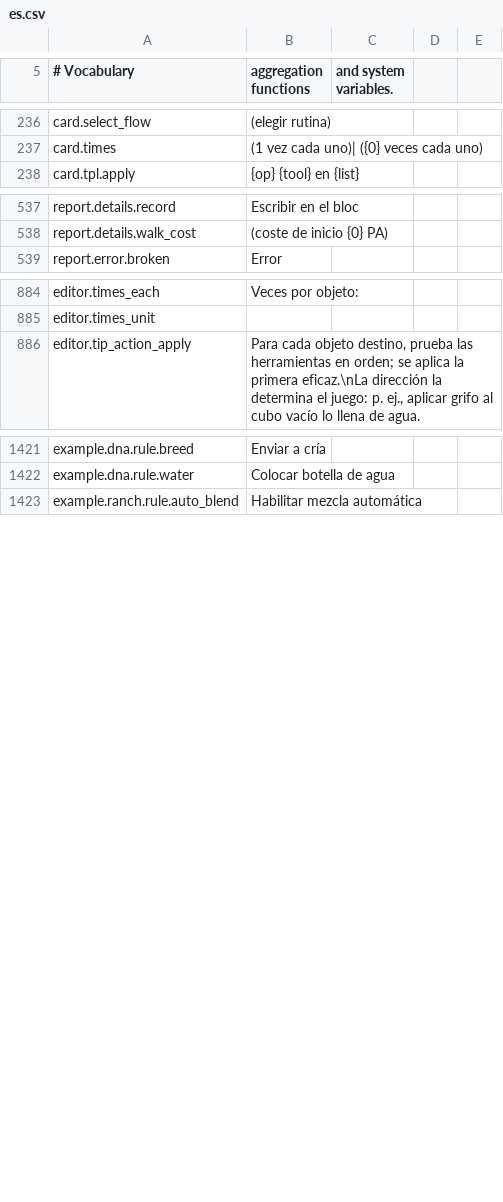
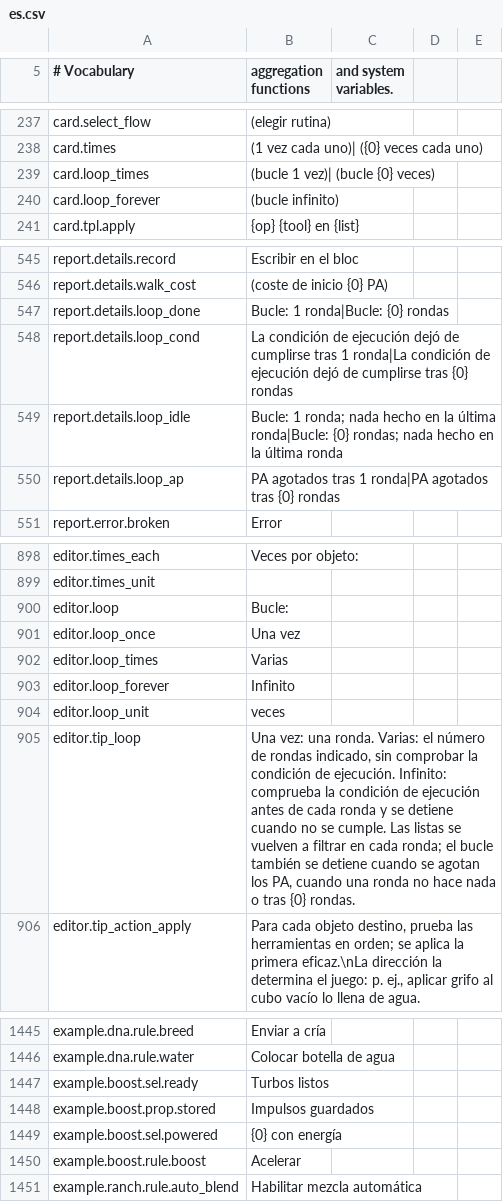
Before and after one commit to MinchaoZhu/probably-automated, a CSV file: src/AutoMod/ModFiles/Localization/es.csv, drawn as a sheet; only a part is shown, gaps mark what is left out; the diff covers the shown part only; the diff names each change by its address in the sheet, - before the commit and + after, or states it on an @@ line.

```diff
--- a/src/AutoMod/ModFiles/Localization/es.csv
+++ b/src/AutoMod/ModFiles/Localization/es.csv
+row 239: card.loop_times | (bucle 1 vez)| (bucle {0} veces)
+row 240: card.loop_forever | (bucle infinito)
+row 547: report.details.loop_done | Bucle: 1 ronda|Bucle: {0} rondas
+row 548: report.details.loop_cond | La condición de ejecución dejó de cumplirse tras 1 ronda|La condición de ejecución dejó de cumplirse tras {0} rondas
+row 549: report.details.loop_idle | Bucle: 1 ronda; nada hecho en la última ronda|Bucle: {0} rondas; nada hecho en la última ronda
+row 550: report.details.loop_ap | PA agotados tras 1 ronda|PA agotados tras {0} rondas
+row 900: editor.loop | Bucle:
+row 901: editor.loop_once | Una vez
+row 902: editor.loop_times | Varias
+row 903: editor.loop_forever | Infinito
+row 904: editor.loop_unit | veces
+row 905: editor.tip_loop | Una vez: una ronda. Varias: el número de rondas indicado, sin comprobar la condición de ejecución. Infinito: comprueba la condición de ejecución antes de cada ronda y se detiene cuando no se cumple. Las listas se vuelven a filtrar en cada ronda; el bucle también se detiene cuando se agotan los PA, cuando una ronda no hace nada o tras {0} rondas.
+row 1447: example.boost.sel.ready | Turbos listos
+row 1448: example.boost.prop.stored | Impulsos guardados
+row 1449: example.boost.sel.powered | {0} con energía
+row 1450: example.boost.rule.boost | Acelerar
```
Also changed, not shown: 14 added rows elsewhere in this file, src/AutoMod/ModFiles/Localization/de.csv, src/AutoMod/ModFiles/Localization/fr.csv, 18 other files.
